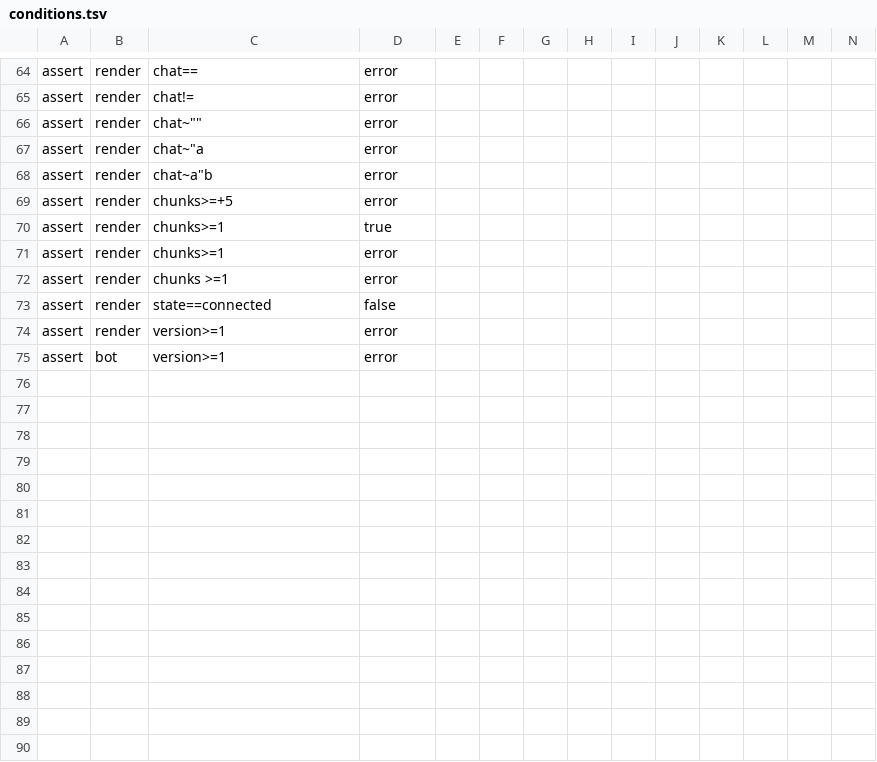
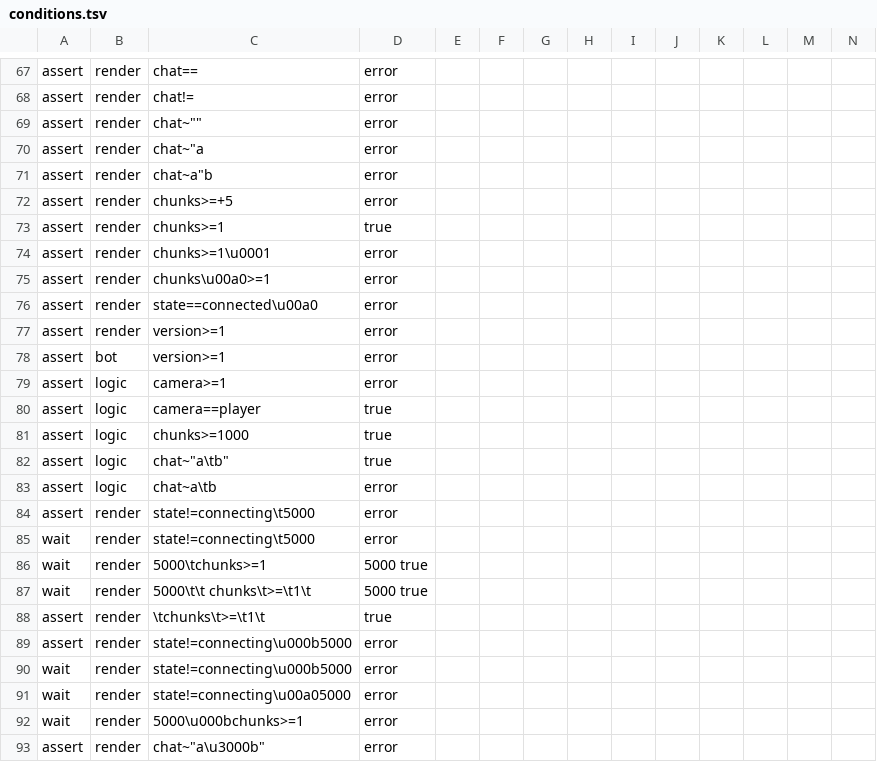
Before and after one commit to VoidMinecraft/VoidMC, a TSV file: void-clients/conditions.tsv, drawn as a sheet; only a part is shown, gaps mark what is left out; addresses are those after the commit; rows hold the shown columns only; the diff covers the shown part only; the diff names each change by its address in the sheet, - before the commit and + after, or states it on an @@ line.

Commit message:
fix(clients): one verb splitter for bot, probe and voidc, a version in every answer, hidden spaces refused, a stuck mosaic is an error
- condition::split and Condition.split cut a verb the same way, and the shared table tests them with a split kind
- the table takes \t and \uXXXX escapes, and adds tab, hidden space and logic cases
- a control character or a space other than space and tab in a condition is an error
- the bot and the probe give their version in every answer, so voidc checks it while a client loads
- voidc up fails when a mosaic of another version does not quit
- a client that cannot be recorded is stopped, killed after 10 s, and reaped

```diff
--- a/void-clients/conditions.tsv
+++ b/void-clients/conditions.tsv
-C74: chunks>=1
+C74: chunks>=1\u0001
-C75: chunks >=1
+C75: chunks\u00a0>=1
-C76: state==connected
+C76: state==connected\u00a0
-D76: false
+D76: error
+row 79: assert | logic | camera>=1 | error
+row 80: assert | logic | camera==player | true
+row 81: assert | logic | chunks>=1000 | true
+row 82: assert | logic | chat~"a\tb" | true
+row 83: assert | logic | chat~a\tb | error
+row 84: assert | render | state!=connecting\t5000 | error
+row 85: wait | render | state!=connecting\t5000 | error
+row 86: wait | render | 5000\tchunks>=1 | 5000 true
+row 87: wait | render | 5000\t\t chunks\t>=\t1\t | 5000 true
+row 88: assert | render | \tchunks\t>=\t1\t | true
+row 89: assert | render | state!=connecting\u000b5000 | error
+row 90: wait | render | state!=connecting\u000b5000 | error
+row 91: wait | render | state!=connecting\u00a05000 | error
+row 92: wait | render | 5000\u000bchunks>=1 | error
+row 93: assert | render | chat~"a\u3000b" | error
```
Also changed, not shown: 15 added rows elsewhere in this file, 11 other files.
